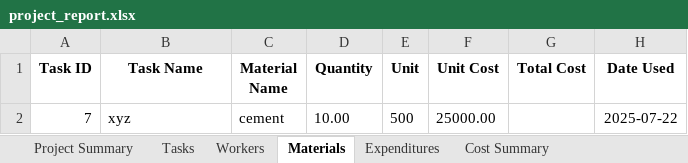
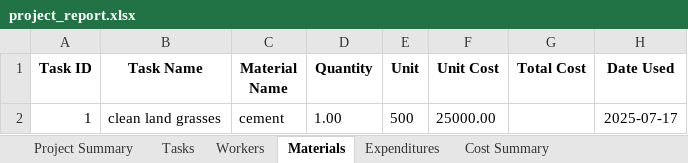
Before and after one commit to Mysuru-Green-Technologies/project_Management, an Excel workbook: project_report.xlsx, sheet Materials, drawn as a sheet; values as stored, in another font and other column widths than the file's, no borders; removed rows and columns are numbered as before the commit, all else as after; the diff names each change by its address in the sheet, - before the commit and + after, or states it on an @@ line.

```diff
--- a/project_report.xlsx (sheet Materials)
+++ b/project_report.xlsx (sheet Materials)
-row 2: 7 | xyz | cement | 10.00 | 500 | 25000.00 |  | 2025-07-22
+row 2: 1 | clean land grasses | cement | 1.00 | 500 | 25000.00 |  | 2025-07-17
```
Also changed, not shown: sheet Tasks, sheet Workers, sheet Expenditures, sheet Project Summary, sheet Cost Summary, 8 other files.
